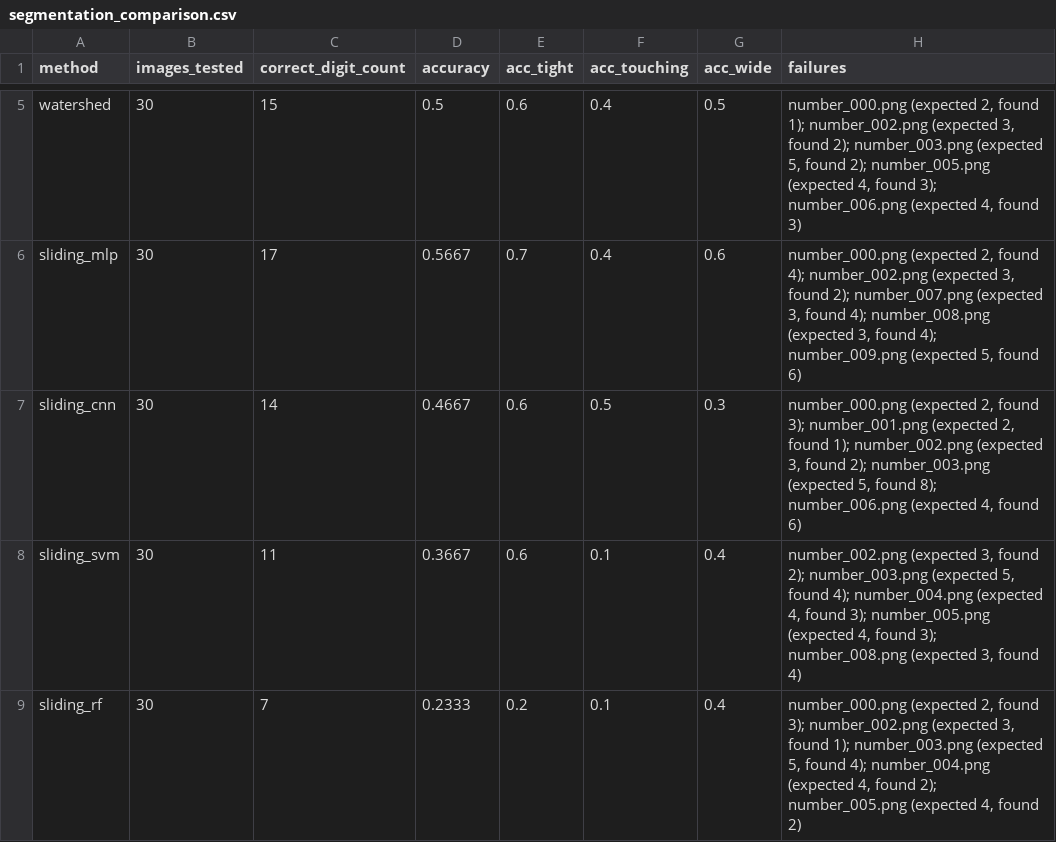
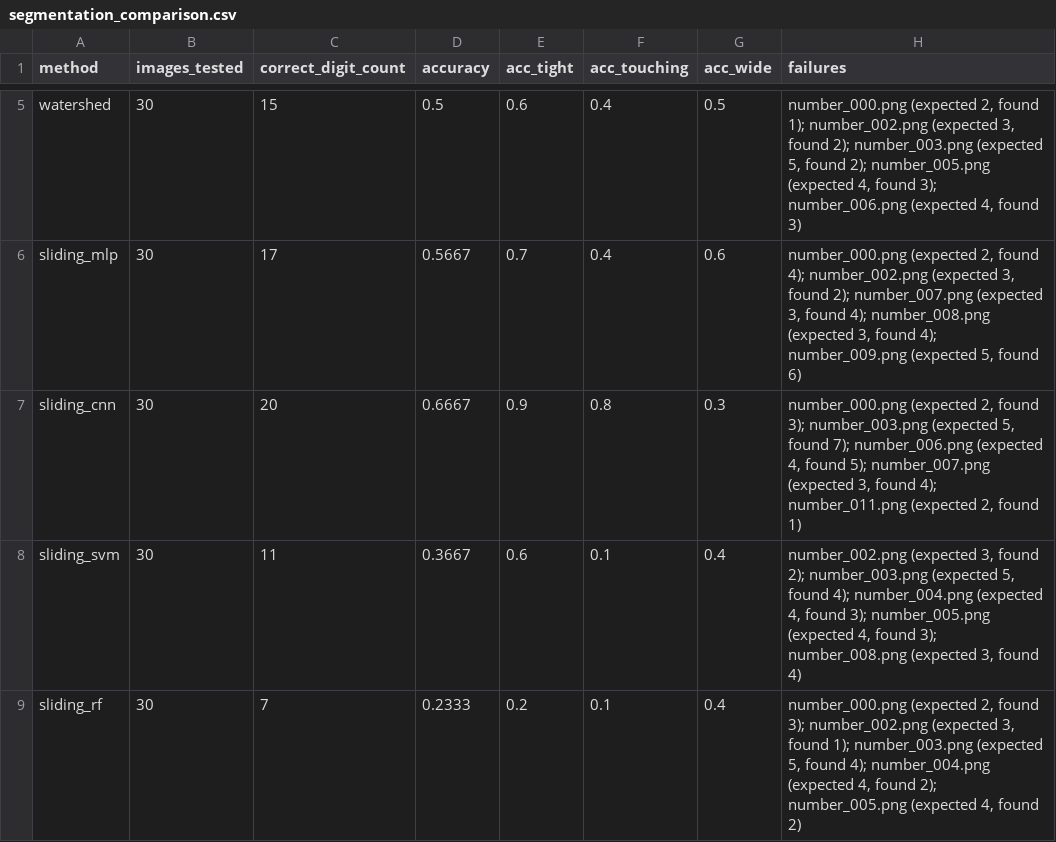
Before and after one commit to LinganMcC/COS30018-Assignment, a CSV file: reports/segmentation_comparison.csv, drawn as a sheet; only a part is shown, gaps mark what is left out.

```diff
--- a/reports/segmentation_comparison.csv
+++ b/reports/segmentation_comparison.csv
@@ -6,3 +6,3 @@ watershed,30,15,0.5,0.6,0.4,0.5,"number_000.png (expected 2, found 1); number_00
 sliding_mlp,30,17,0.5667,0.7,0.4,0.6,"number_000.png (expected 2, found 4); number_002.png (expected 3, found 2); number_007.png (expected 3, found 4); number_008.png (expected 3, found 4); number_009.png (expected 5, found 6)"
-sliding_cnn,30,14,0.4667,0.6,0.5,0.3,"number_000.png (expected 2, found 3); number_001.png (expected 2, found 1); number_002.png (expected 3, found 2); number_003.png (expected 5, found 8); number_006.png (expected 4, found 6)"
+sliding_cnn,30,20,0.6667,0.9,0.8,0.3,"number_000.png (expected 2, found 3); number_003.png (expected 5, found 7); number_006.png (expected 4, found 5); number_007.png (expected 3, found 4); number_011.png (expected 2, found 1)"
 sliding_svm,30,11,0.3667,0.6,0.1,0.4,"number_002.png (expected 3, found 2); number_003.png (expected 5, found 4); number_004.png (expected 4, found 3); number_005.png (expected 4, found 3); number_008.png (expected 3, found 4)"
```
Also changed, not shown: reports/custom_pipeline.csv, reports/custom_preprocessing.csv, 3 other files.
